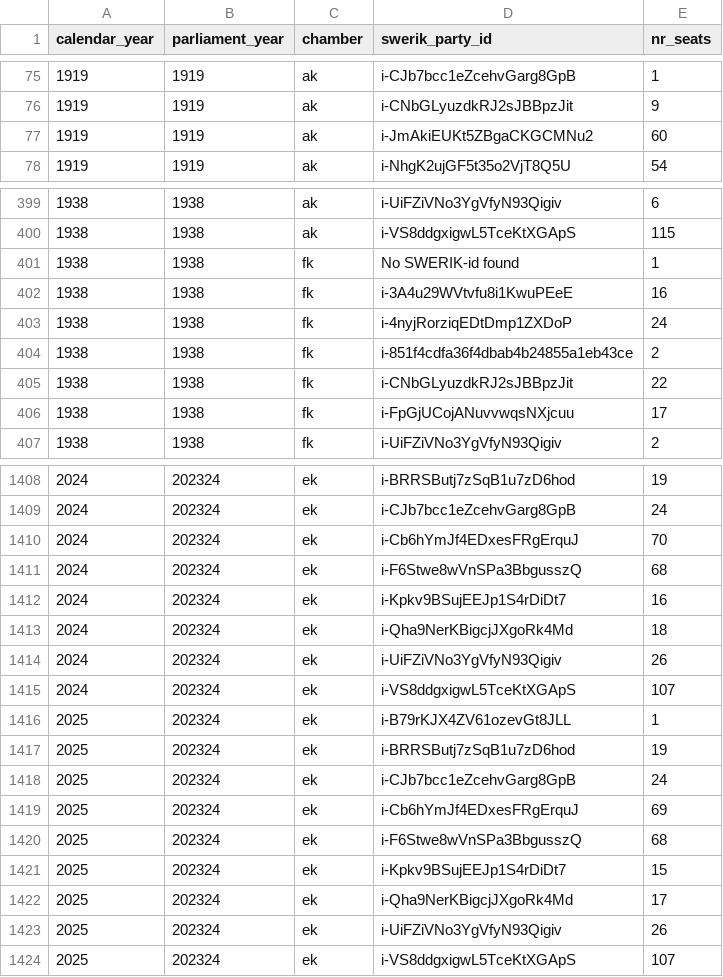
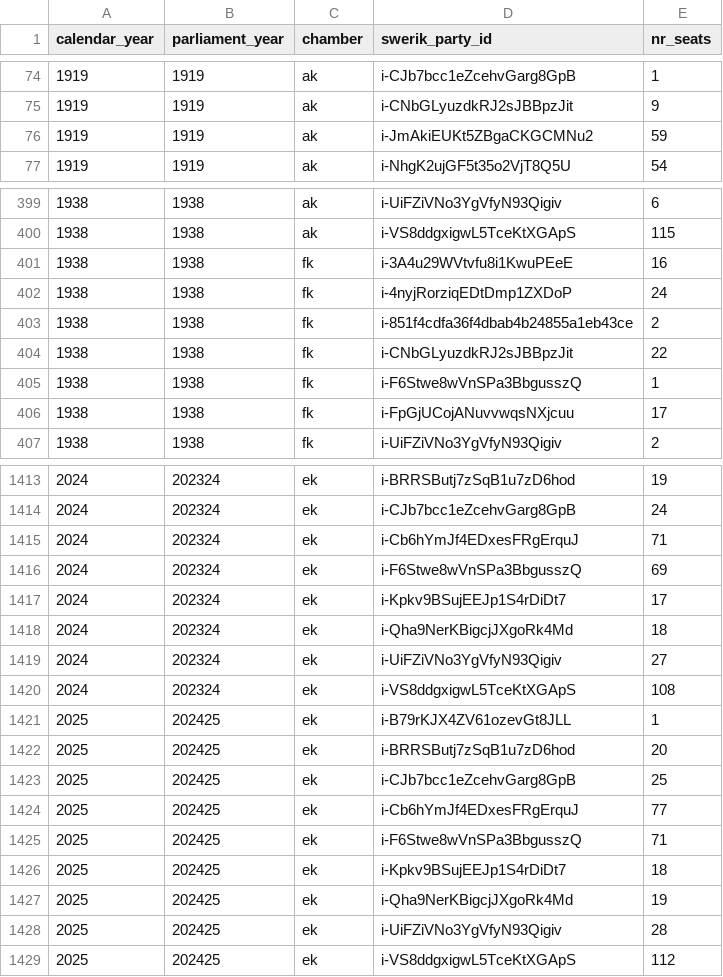
Before and after one commit to swerik-project/riksdagen-persons, a CSV file: quality/estimates/party-distribution/snapshot-distribution-03-01.csv, drawn as a sheet; only a part is shown, gaps mark what is left out; the diff covers the shown part only.

```diff
--- a/quality/estimates/party-distribution/snapshot-distribution-03-01.csv
+++ b/quality/estimates/party-distribution/snapshot-distribution-03-01.csv
@@ -76,3 +75,3 @@ calendar_year,parliament_year,chamber,swerik_party_id,nr_seats
 1919,1919,ak,i-CNbGLyuzdkRJ2sJBBpzJit,9
-1919,1919,ak,i-JmAkiEUKt5ZBgaCKGCMNu2,60
+1919,1919,ak,i-JmAkiEUKt5ZBgaCKGCMNu2,59
 1919,1919,ak,i-NhgK2ujGF5t35o2VjT8Q5U,54
@@ -400,3 +400,2 @@ calendar_year,parliament_year,chamber,swerik_party_id,nr_seats
 1938,1938,ak,i-VS8ddgxigwL5TceKtXGApS,115
-1938,1938,fk,No SWERIK-id found,1
 1938,1938,fk,i-3A4u29WVtvfu8i1KwuPEeE,16
@@ -405,2 +404,3 @@ calendar_year,parliament_year,chamber,swerik_party_id,nr_seats
 1938,1938,fk,i-CNbGLyuzdkRJ2sJBBpzJit,22
+1938,1938,fk,i-F6Stwe8wVnSPa3BbgusszQ,1
 1938,1938,fk,i-FpGjUCojANuvvwqsNXjcuu,17
@@ -1409,16 +1414,16 @@ calendar_year,parliament_year,chamber,swerik_party_id,nr_seats
 2024,202324,ek,i-CJb7bcc1eZcehvGarg8GpB,24
-2024,202324,ek,i-Cb6hYmJf4EDxesFRgErquJ,70
-2024,202324,ek,i-F6Stwe8wVnSPa3BbgusszQ,68
-2024,202324,ek,i-Kpkv9BSujEEJp1S4rDiDt7,16
+2024,202324,ek,i-Cb6hYmJf4EDxesFRgErquJ,71
+2024,202324,ek,i-F6Stwe8wVnSPa3BbgusszQ,69
+2024,202324,ek,i-Kpkv9BSujEEJp1S4rDiDt7,17
 2024,202324,ek,i-Qha9NerKBigcjJXgoRk4Md,18
-2024,202324,ek,i-UiFZiVNo3YgVfyN93Qigiv,26
-2024,202324,ek,i-VS8ddgxigwL5TceKtXGApS,107
-2025,202324,ek,i-B79rKJX4ZV61ozevGt8JLL,1
-2025,202324,ek,i-BRRSButj7zSqB1u7zD6hod,19
-2025,202324,ek,i-CJb7bcc1eZcehvGarg8GpB,24
-2025,202324,ek,i-Cb6hYmJf4EDxesFRgErquJ,69
-2025,202324,ek,i-F6Stwe8wVnSPa3BbgusszQ,68
-2025,202324,ek,i-Kpkv9BSujEEJp1S4rDiDt7,15
-2025,202324,ek,i-Qha9NerKBigcjJXgoRk4Md,17
-2025,202324,ek,i-UiFZiVNo3YgVfyN93Qigiv,26
-2025,202324,ek,i-VS8ddgxigwL5TceKtXGApS,107
+2024,202324,ek,i-UiFZiVNo3YgVfyN93Qigiv,27
+2024,202324,ek,i-VS8ddgxigwL5TceKtXGApS,108
+2025,202425,ek,i-B79rKJX4ZV61ozevGt8JLL,1
+2025,202425,ek,i-BRRSButj7zSqB1u7zD6hod,20
+2025,202425,ek,i-CJb7bcc1eZcehvGarg8GpB,25
+2025,202425,ek,i-Cb6hYmJf4EDxesFRgErquJ,77
+2025,202425,ek,i-F6Stwe8wVnSPa3BbgusszQ,71
+2025,202425,ek,i-Kpkv9BSujEEJp1S4rDiDt7,18
+2025,202425,ek,i-Qha9NerKBigcjJXgoRk4Md,19
+2025,202425,ek,i-UiFZiVNo3YgVfyN93Qigiv,28
+2025,202425,ek,i-VS8ddgxigwL5TceKtXGApS,112
```
Also changed, not shown: 6 added rows, 1 removed row and 65 edited cells elsewhere in this file, quality/estimates/party-distribution/snapshot-distribution-10-01.csv.
